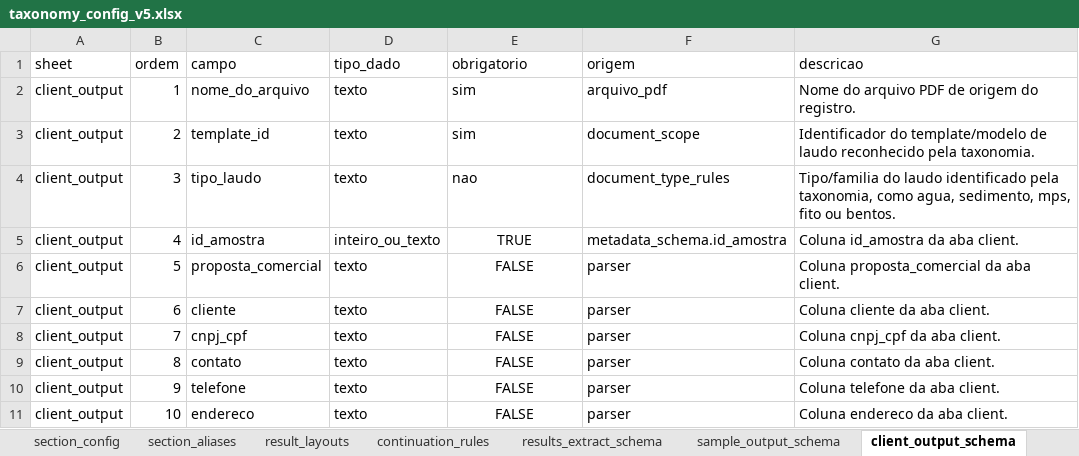
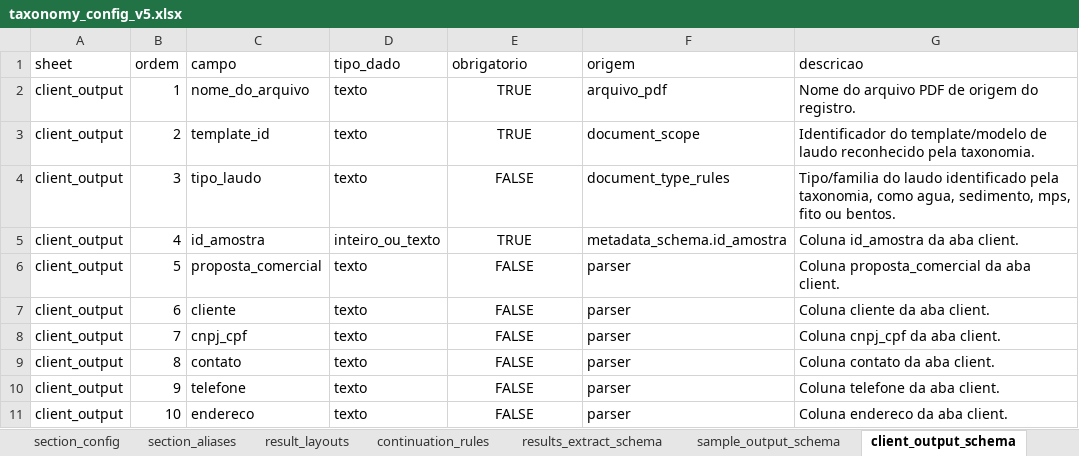
Before and after one commit to FranciscoAecom/harpia-pdf-extraction, an Excel workbook: config/taxonomy_config_v5.xlsx, sheet client_output_schema, drawn as a sheet; values as stored, in another font and other column widths than the file's, no borders; the diff names each change by its address in the sheet, - before the commit and + after, or states it on an @@ line.

```diff
--- a/config/taxonomy_config_v5.xlsx (sheet client_output_schema)
+++ b/config/taxonomy_config_v5.xlsx (sheet client_output_schema)
-E2:E3 (obrigatorio): sim
+E2:E3 (obrigatorio): TRUE
-E2:E4 alignment: left
+E2:E4 alignment: center
-E4 (obrigatorio): nao
+E4 (obrigatorio): FALSE
```
Also changed, not shown: sheet sample_output_schema, sheet results_extract_schema, 3 other files.
